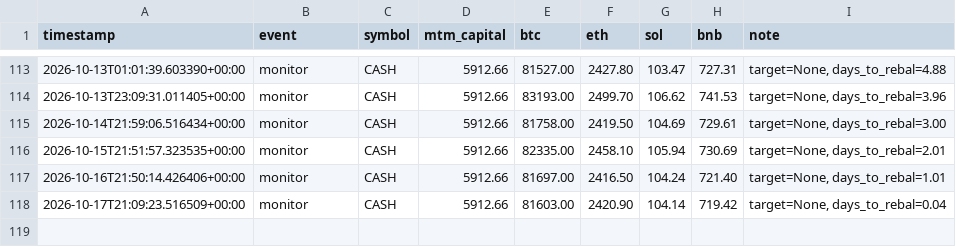
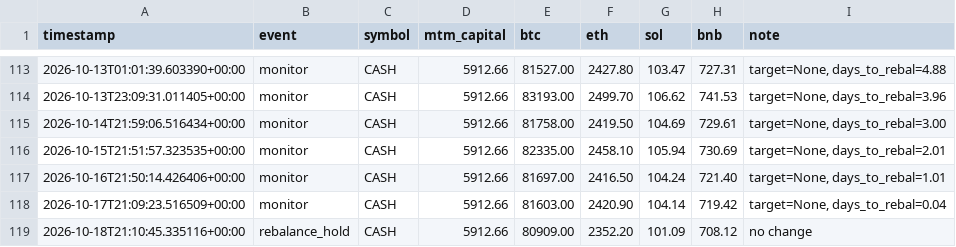
Before and after one commit to lferrari231-glitch/paper-trade-bot, a CSV file: paper_log.csv, drawn as a sheet; only a part is shown, gaps mark what is left out.

```diff
--- a/paper_log.csv
+++ b/paper_log.csv
@@ -118 +118,2 @@ timestamp,event,symbol,mtm_capital,btc,eth,sol,bnb,note
 2026-10-17T21:09:23.516509+00:00,monitor,CASH,5912.66,81603.00,2420.90,104.14,719.42,"target=None, days_to_rebal=0.04"
+2026-10-18T21:10:45.335116+00:00,rebalance_hold,CASH,5912.66,80909.00,2352.20,101.09,708.12,"no change"
```
Also changed, not shown: 4 other files.
